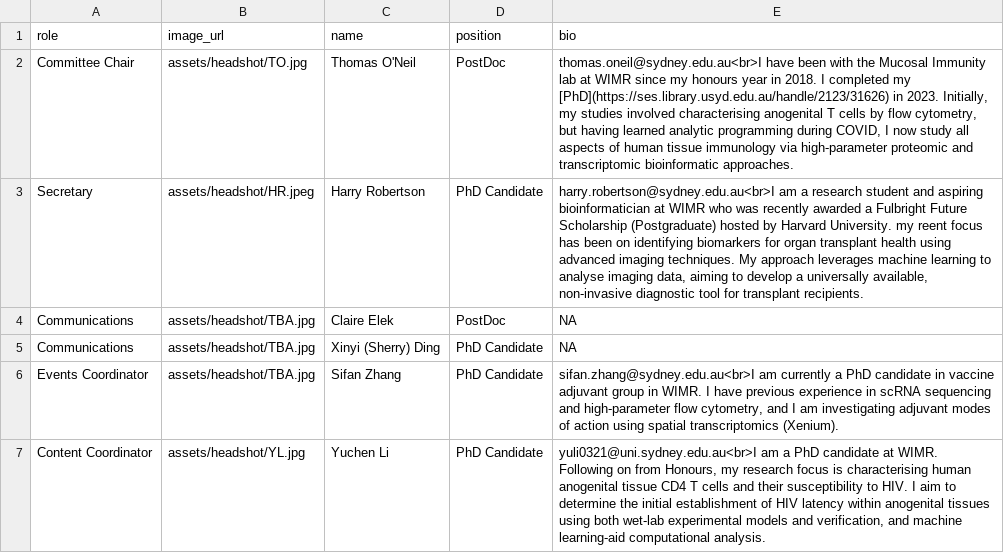
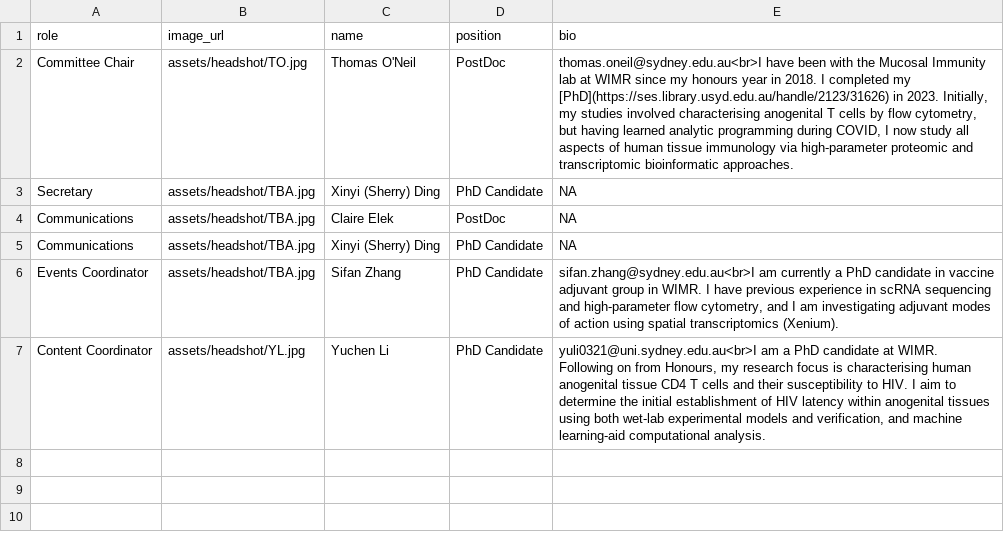
Before and after one commit to DrThomasOneil/Digital-Research-Skills-Network, a CSV file: docs/adit/contacts.csv, drawn as a sheet.

Commit message:
schedule/contacts

```diff
--- a/docs/adit/contacts.csv
+++ b/docs/adit/contacts.csv
@@ -2,3 +2,3 @@
 Committee Chair,assets/headshot/TO.jpg,Thomas O'Neil,PostDoc,"thomas.oneil@sydney.edu.au<br>I have been with the Mucosal Immunity lab at WIMR since my honours year in 2018. I completed my [PhD](https://ses.library.usyd.edu.au/handle/2123/31626) in 2023. Initially, my studies involved characterising anogenital T cells by flow cytometry, but having learned analytic programming during COVID, I now study all aspects of human tissue immunology via high-parameter proteomic and transcriptomic bioinformatic approaches."
-Secretary,assets/headshot/HR.jpeg,Harry Robertson,PhD Candidate,"harry.robertson@sydney.edu.au<br>I am a research student and aspiring bioinformatician at WIMR who was recently awarded a Fulbright Future Scholarship (Postgraduate) hosted by Harvard University. my reent focus has been on identifying biomarkers for organ transplant health using advanced imaging techniques. My approach leverages machine learning to analyse imaging data, aiming to develop a universally available, non-invasive diagnostic tool for transplant recipients."
+Secretary,assets/headshot/TBA.jpg,Xinyi (Sherry) Ding,PhD Candidate,NA
 Communications,assets/headshot/TBA.jpg,Claire Elek,PostDoc,NA
```
Also changed, not shown: 2 other files.
